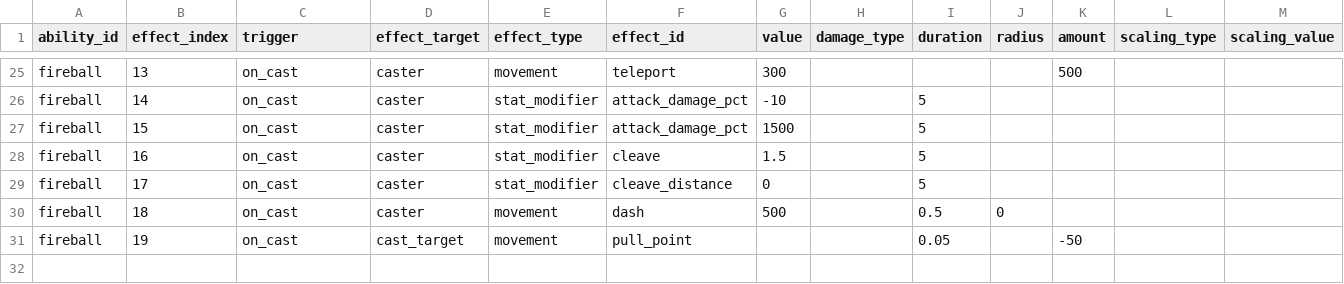
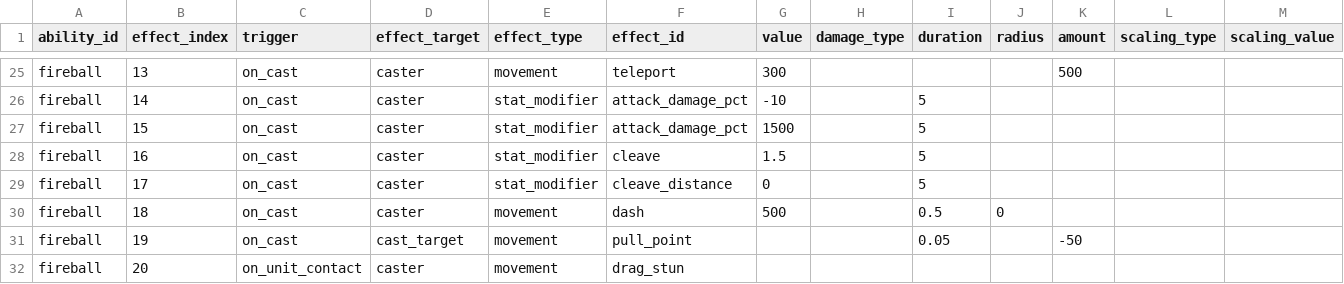
Before and after one commit to ElliotW1999/labyrinth, a CSV file: data/examples/invalid/ability_effects.csv, drawn as a sheet; only a part is shown, gaps mark what is left out.

```diff
--- a/data/examples/invalid/ability_effects.csv
+++ b/data/examples/invalid/ability_effects.csv
@@ -31 +31,2 @@ fireball,18,on_cast,caster,movement,dash,500,,0.5,0,,,
 fireball,19,on_cast,cast_target,movement,pull_point,,,0.05,,-50,,
+fireball,20,on_unit_contact,caster,movement,drag_stun,,,,,,,
```
Also changed, not shown: 8 other files.
